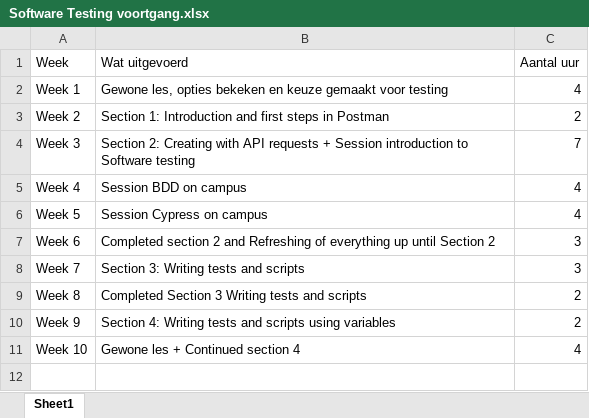
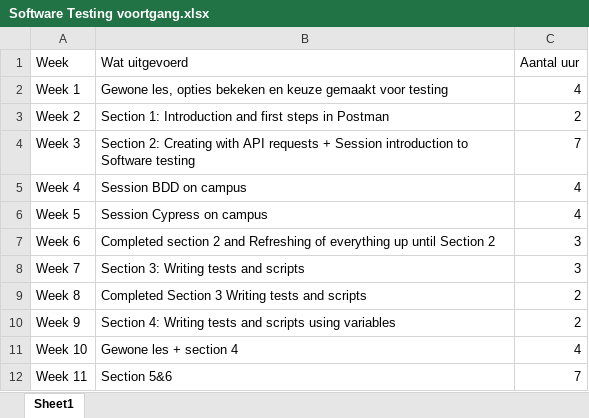
Before and after one commit to BaranAkat/SoftwareTesting21-22, an Excel workbook: Software Testing voortgang.xlsx, sheet Sheet1, drawn as a sheet; values as stored, in another font and other column widths than the file's, no borders; the diff names each change by its address in the sheet, - before the commit and + after, or states it on an @@ line.

Commit message:
Section 5&6

```diff
--- a/Software Testing voortgang.xlsx (sheet Sheet1)
+++ b/Software Testing voortgang.xlsx (sheet Sheet1)
-B11 (Wat uitgevoerd): Gewone les + Continued section 4
+B11 (Wat uitgevoerd): Gewone les + section 4
+row 12: Week 11 | Section 5&6 | 7
```
Also changed, not shown: 1 other file.
